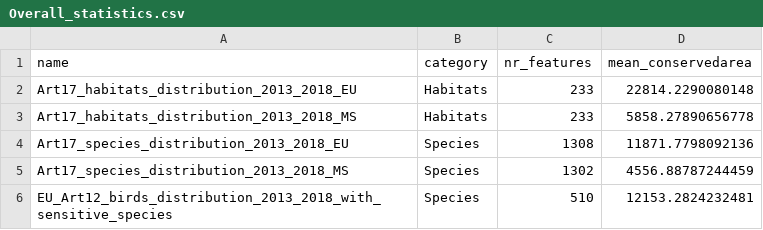
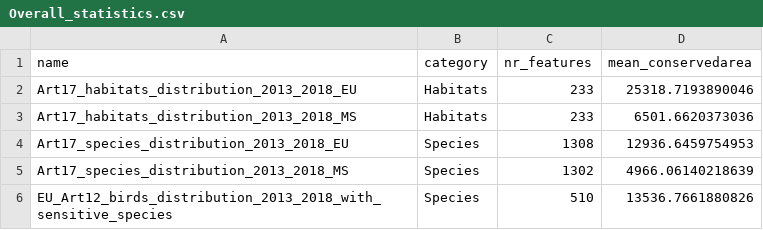
Before and after one commit to Martin-Jung/EUMTA, a CSV file: export/Overall_statistics.csv, drawn as a sheet.

```diff
--- a/export/Overall_statistics.csv
+++ b/export/Overall_statistics.csv
@@ -1,6 +1,6 @@
 "name","category","nr_features","mean_conservedarea"
-"Art17_habitats_distribution_2013_2018_EU","Habitats",233,22814.2290080148
-"Art17_habitats_distribution_2013_2018_MS","Habitats",233,5858.27890656778
-"Art17_species_distribution_2013_2018_EU","Species",1308,11871.7798092136
-"Art17_species_distribution_2013_2018_MS","Species",1302,4556.88787244459
-"EU_Art12_birds_distribution_2013_2018_with_sensitive_species","Species",510,12153.2824232481
+"Art17_habitats_distribution_2013_2018_EU","Habitats",233,25318.7193890046
+"Art17_habitats_distribution_2013_2018_MS","Habitats",233,6501.6620373036
+"Art17_species_distribution_2013_2018_EU","Species",1308,12936.6459754953
+"Art17_species_distribution_2013_2018_MS","Species",1302,4966.06140218639
+"EU_Art12_birds_distribution_2013_2018_with_sensitive_species","Species",510,13536.7661880826
```
Also changed, not shown: export/Overall_statistics_MS.csv, export/Overall_targetsloglinear_MS_02.csv, 25 other files.
